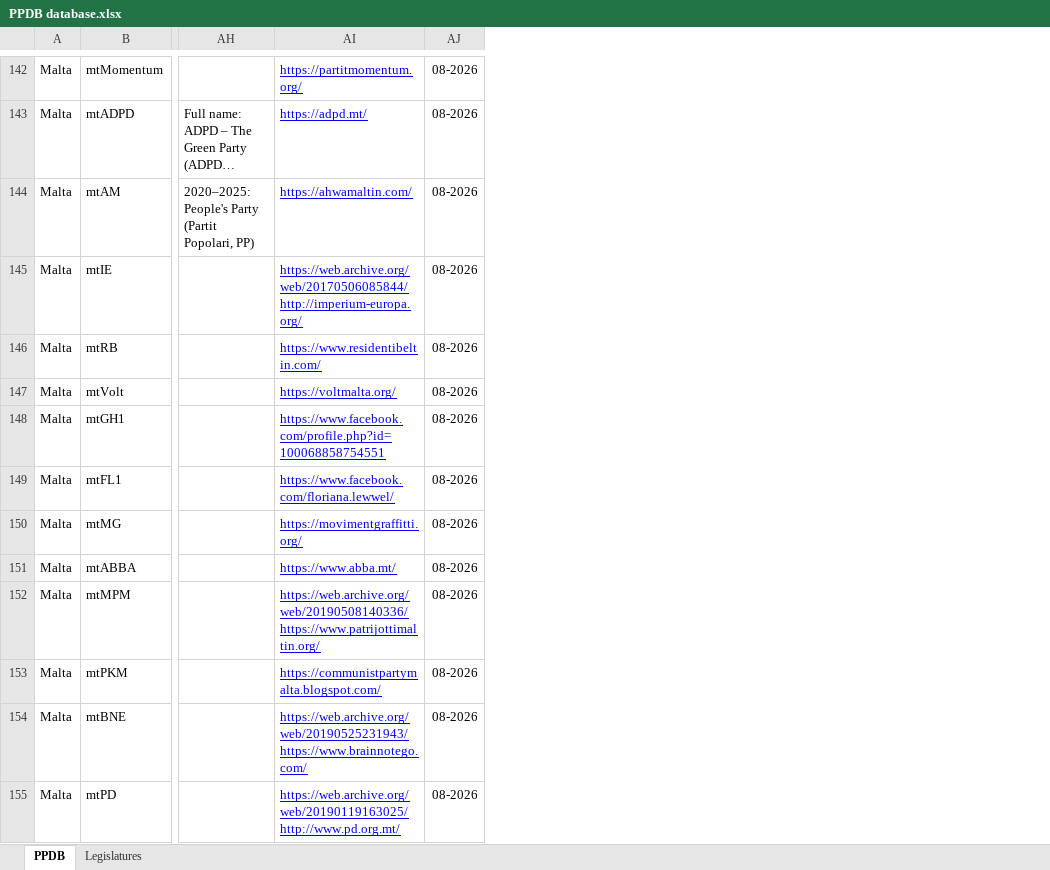
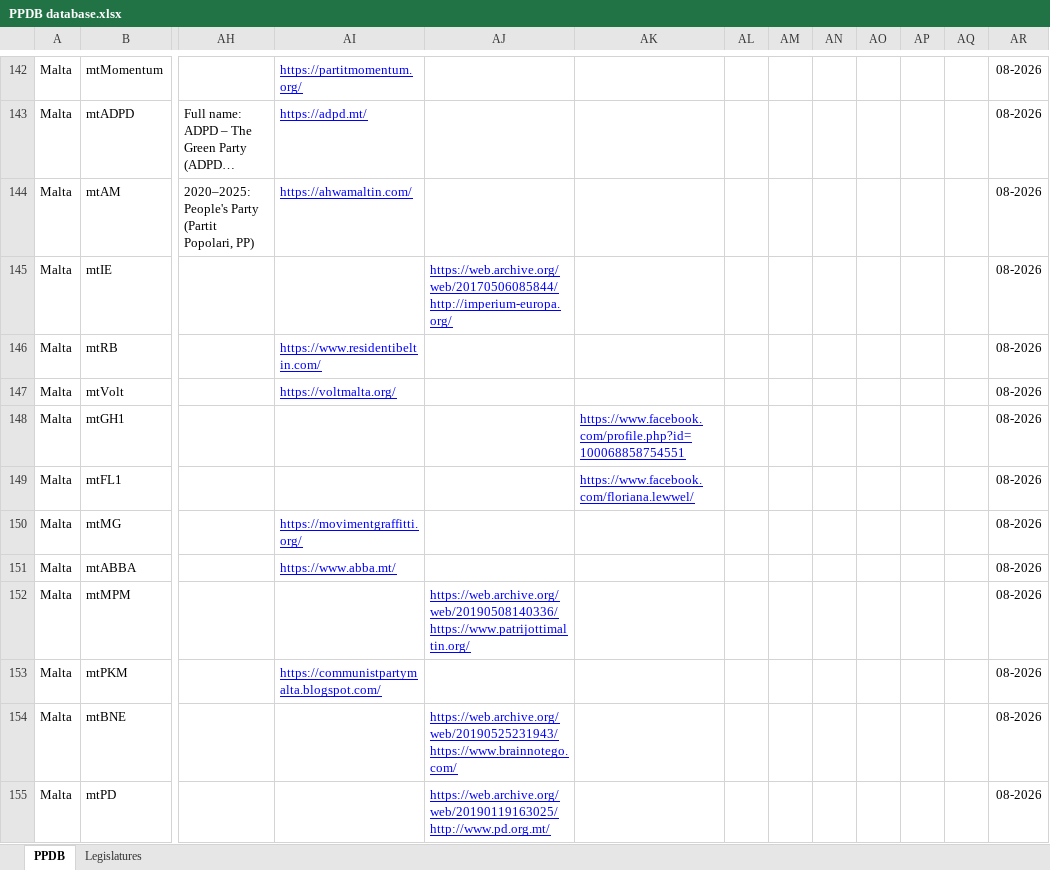
Before and after one commit to PLATELru/ppdb, an Excel workbook: data/PPDB database.xlsx, sheet PPDB, drawn as a sheet; only a part is shown, gaps mark what is left out; long unchanged cells end in …; values as stored, in another font and other column widths than the file's, no borders; charts and pictures not drawn; the diff covers the shown part only; the diff names each change by its address in the sheet, - before the commit and + after, or states it on an @@ line.

```diff
--- a/data/PPDB database.xlsx (sheet PPDB)
+++ b/data/PPDB database.xlsx (sheet PPDB)
+column AJ, rows 145-155: https://web.archive.org/web/20170506085844/http://imperium-europa.org/ |  |  |  |  |  |  | https://web.archive.org/web/20190508140336/https://www.patrijottimaltin.org/ |  | https://web.archive.org/web/20190525231943/https://www.brainnotego.com/ | https://web.archive.org/web/20190119163025/http://www.pd.org.mt/
+column AK, rows 148-149: https://www.facebook.com/profile.php?id=100068858754551 | https://www.facebook.com/floriana.lewwel/
+column AL, empty
+column AM, empty
+column AN, empty
+column AO, empty
+column AP, empty
+column AQ, empty
-AI145: https://web.archive.org/web/20170506085844/http://imperium-europa.org/
+AI145: (empty)
-AI148: https://www.facebook.com/profile.php?id=100068858754551
+AI148: (empty)
-AI149: https://www.facebook.com/floriana.lewwel/
+AI149: (empty)
-AI152: https://web.archive.org/web/20190508140336/https://www.patrijottimaltin.org/
+AI152: (empty)
-AI154: https://web.archive.org/web/20190525231943/https://www.brainnotego.com/
+AI154: (empty)
-AI155: https://web.archive.org/web/20190119163025/http://www.pd.org.mt/
+AI155: (empty)
```
Also changed, not shown: 34 added rows and 49 edited cells elsewhere in this sheet, sheet Legislatures.
